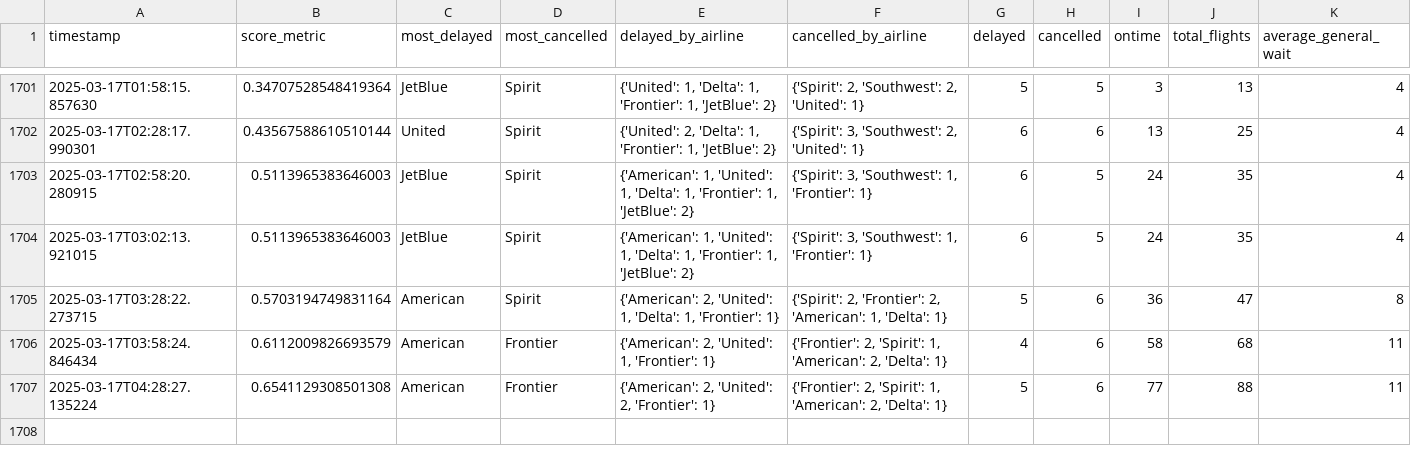
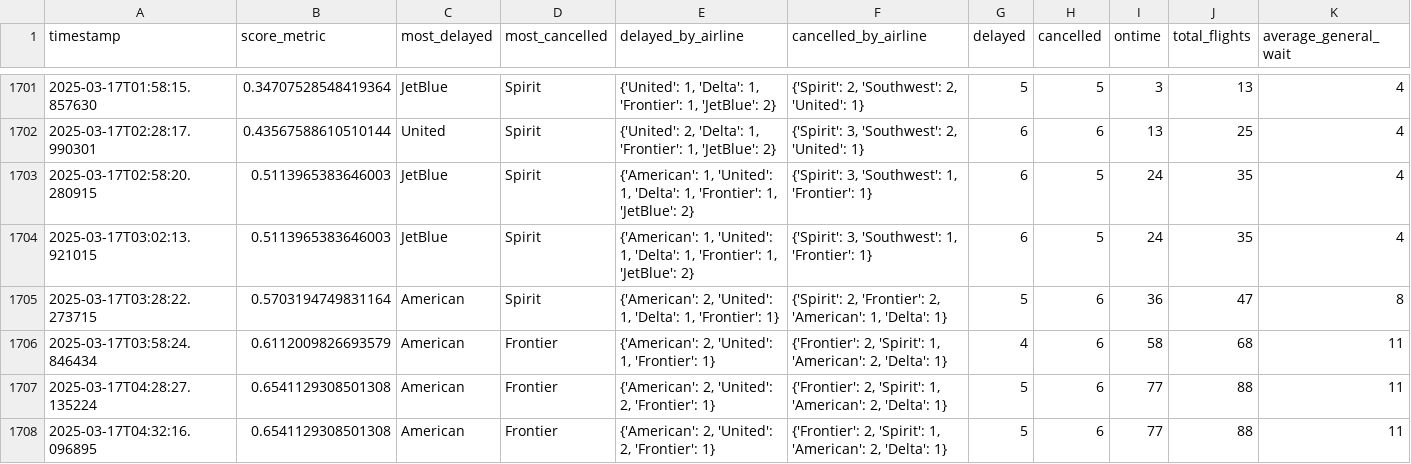
Before and after one commit to cruzdariel/how_is_mco_today, a CSV file: history.csv, drawn as a sheet; only a part is shown, gaps mark what is left out; rows hold the shown columns only; the diff names each change by its address in the sheet, - before the commit and + after, or states it on an @@ line.

Commit message:
Auto-update CSV

```diff
--- a/history.csv
+++ b/history.csv
+row 1708: 2025-03-17T04:32:16.096895 | 0.6541129308501308 | American | Frontier | {'American': 2, 'United': 2, 'Frontier': 1} | {'Frontier': 2, 'Spirit': 1, 'American': 2, 'Delta': 1} | 5 | 6 | 77 | 88 | 11
```
